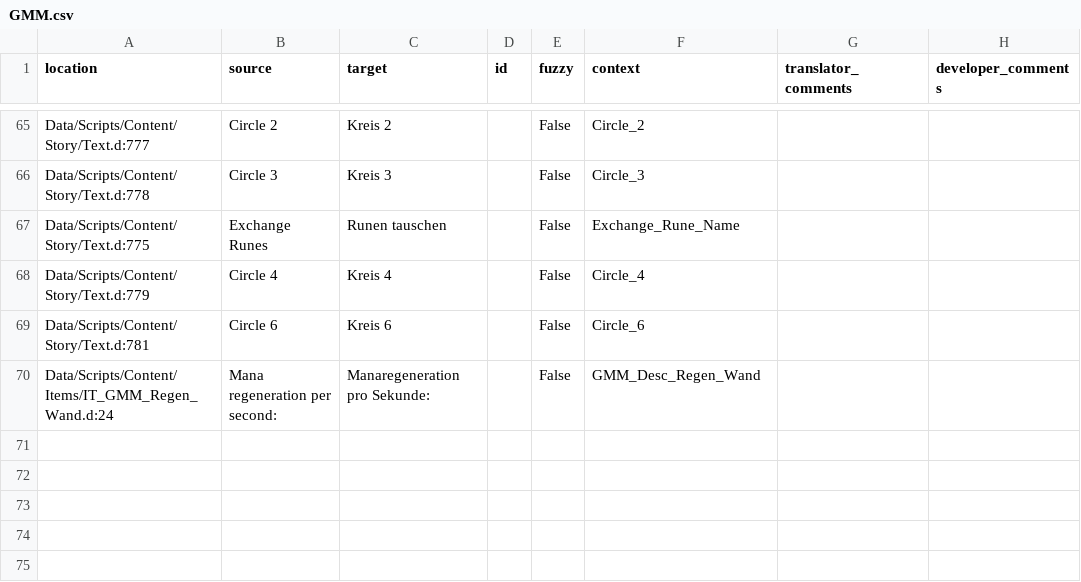
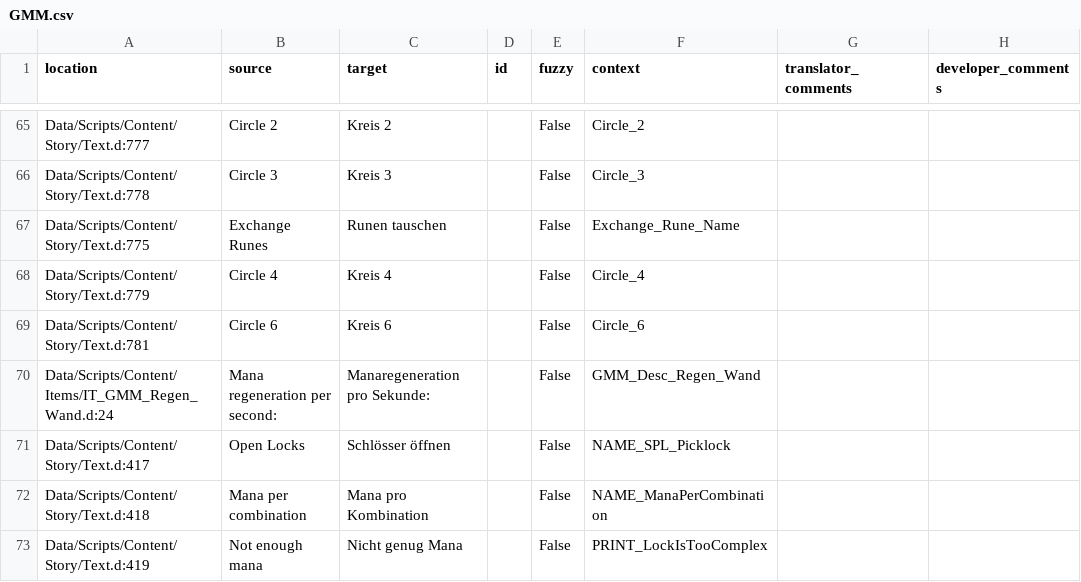
Before and after one commit to GaroK/Generous-Magic-Mod_, a CSV file: .translations/de/GMM.csv, drawn as a sheet; only a part is shown, gaps mark what is left out.

Commit message:
Translated using Weblate (German)
Currently translated at 98.5% (68 of 69 strings)

Translation: Generous magic mod/Main module
Translate-URL: http://weblate.cokoliv.eu/projects/generous-magic-mod/main-module/de/

```diff
--- a/.translations/de/GMM.csv
+++ b/.translations/de/GMM.csv
@@ -70 +70,4 @@
 "Data/Scripts/Content/Items/IT_GMM_Regen_Wand.d:24","Mana regeneration per second:","Manaregeneration pro Sekunde:","","False","GMM_Desc_Regen_Wand","",""
+"Data/Scripts/Content/Story/Text.d:417","Open Locks","Schlösser öffnen","","False","NAME_SPL_Picklock","",""
+"Data/Scripts/Content/Story/Text.d:418","Mana per combination","Mana pro Kombination","","False","NAME_ManaPerCombination","",""
+"Data/Scripts/Content/Story/Text.d:419","Not enough mana","Nicht genug Mana","","False","PRINT_LockIsTooComplex","",""
```
